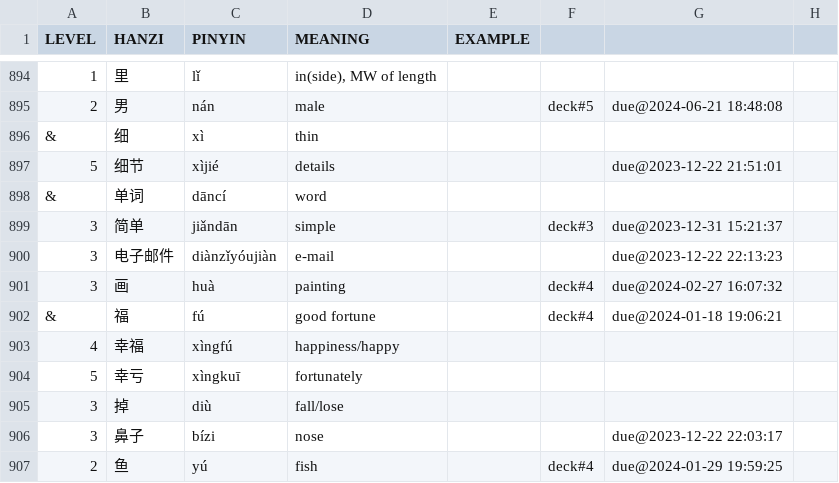
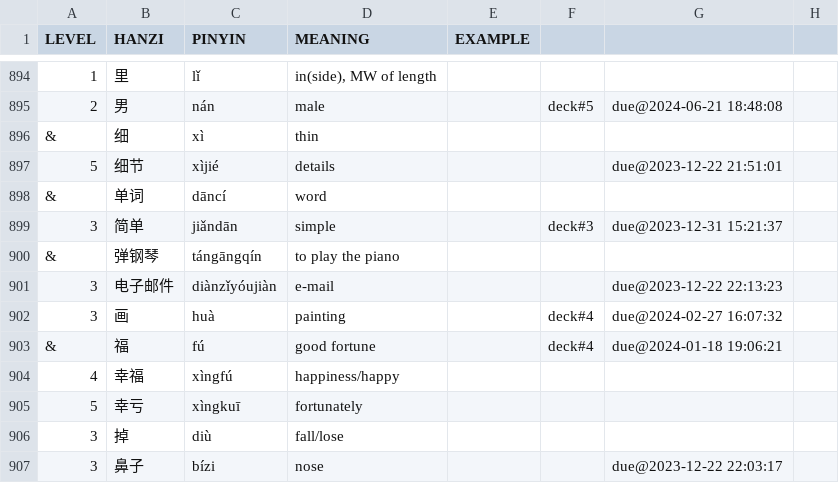
Before and after one commit to proycon/vocadata, a TSV file: zh/myorder.tsv, drawn as a sheet; only a part is shown, gaps mark what is left out; the shorter side is filled out with more unchanged rows.

Commit message:
added a word

```diff
--- a/zh/myorder.tsv
+++ b/zh/myorder.tsv
@@ -899,2 +899,3 @@ LEVEL	HANZI	PINYIN	MEANING	EXAMPLE
 3	简单	jiǎndān	simple		deck#3	due@2023-12-31 15:21:37
+&	弹钢琴	tángāngqín	to play the piano
 3	电子邮件	diànzǐyóujiàn	e-mail			due@2023-12-22 22:13:23
```
